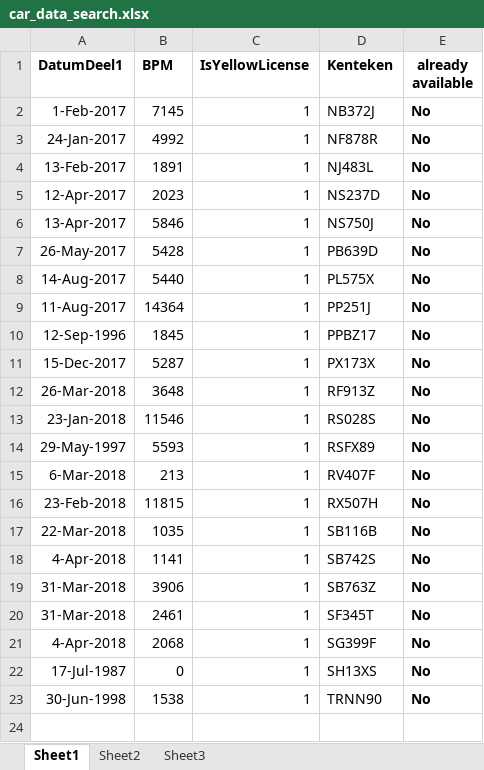
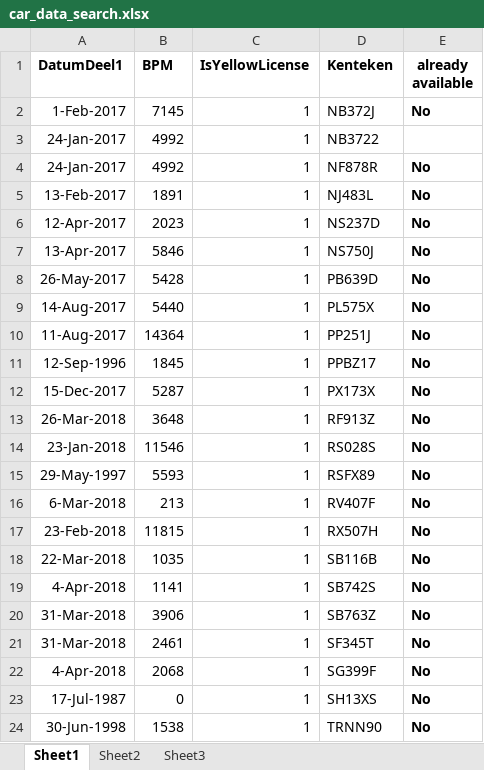
Before and after one commit to keval241288/Regression, an Excel workbook: bin/Exceldatadriven/car_data_search.xlsx, sheet Sheet1, drawn as a sheet; values as stored, in another font and other column widths than the file's, no borders; conditional formats not drawn; the diff names each change by its address in the sheet, - before the commit and + after, or states it on an @@ line.

```diff
--- a/bin/Exceldatadriven/car_data_search.xlsx (sheet Sheet1)
+++ b/bin/Exceldatadriven/car_data_search.xlsx (sheet Sheet1)
+row 3: 24-Jan-2017 | 4992 | 1 | NB3722
```
Also changed, not shown: 5 other files.
